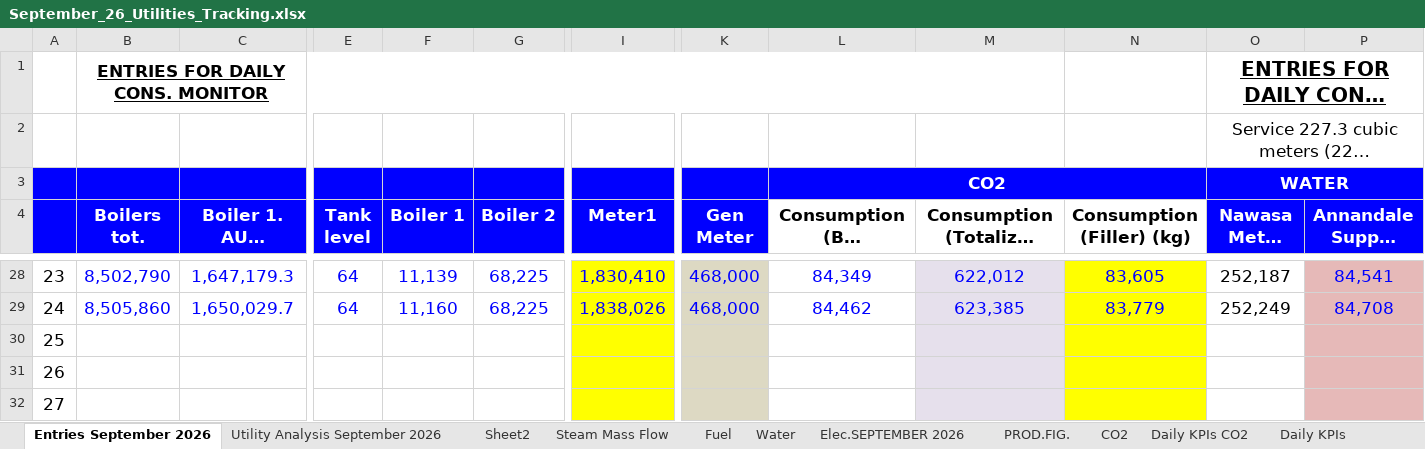
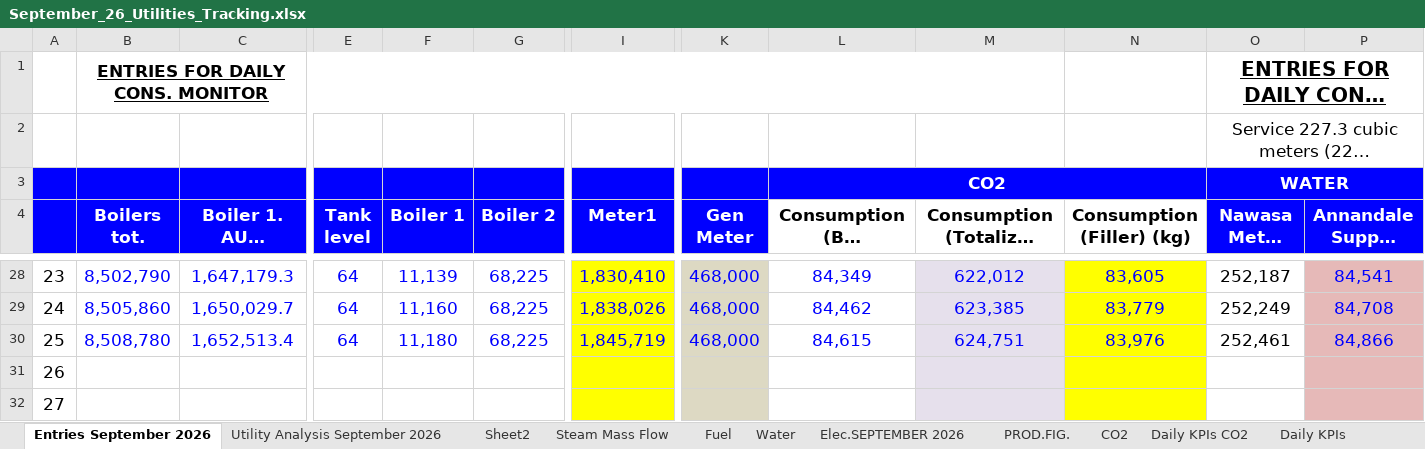
Before and after one commit to cbggrenada/dashboard, an Excel workbook: data/raw/September_26_Utilities_Tracking.xlsx, sheet Entries September 2026, drawn as a sheet; only a part is shown, gaps mark what is left out; long unchanged cells end in …; values as stored, in another font and other column widths than the file's, no borders; conditional formats not drawn; removed rows and columns are numbered as before the commit, all else as after; rows hold the shown columns only; the diff names each change by its address in the sheet, - before the commit and + after, or states it on an @@ line.

```diff
--- a/data/raw/September_26_Utilities_Tracking.xlsx (sheet Entries September 2026)
+++ b/data/raw/September_26_Utilities_Tracking.xlsx (sheet Entries September 2026)
-row 30: 25
+row 30: 25 | 8,508,780 | 1,652,513.4 | 64 | 11,180 | 68,225 | 1,845,719 | 468,000 | 84,615 | 624,751 | 83,976 | 252,461 | 84,866
```
Also changed, not shown: sheet Daily KPIs, sheet Daily KPIs CO2, sheet Water, sheet Fuel, sheet Utility Analysis September 2026, sheet Water Analysis. '26, 3 more sheets, hidden cells, charts or pictures, data/raw/Gross_Efficiency_2026.xlsx, 3 other files.
